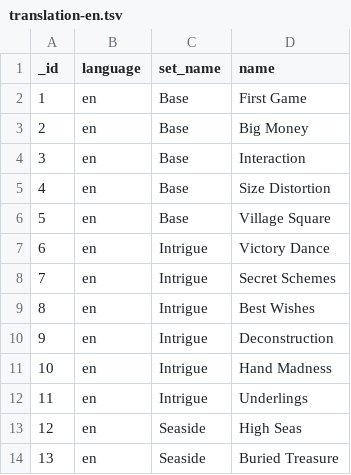
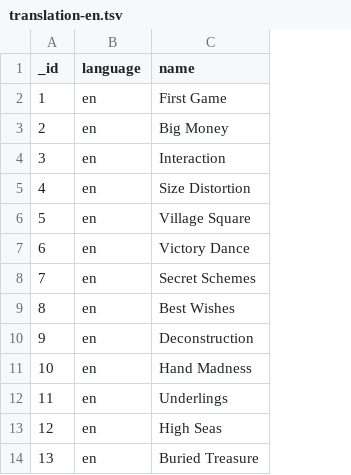
Before and after one commit to Mark-Lauman/DominionPicker, a TSV file: translations/supplies/translation-en.tsv, drawn as a sheet; only a part is shown; the diff names each change by its address in the sheet, - before the commit and + after, or states it on an @@ line.

```diff
--- a/translations/supplies/translation-en.tsv
+++ b/translations/supplies/translation-en.tsv
-column C (set_name), rows 2-14: Base | Base | Base | Base | Base | Intrigue | Intrigue | Intrigue | Intrigue | Intrigue | Intrigue | Seaside | Seaside
```
Also changed, not shown: translations/cards/translation-de.tsv, translations/cards/translation-en.tsv, 43 other files.
